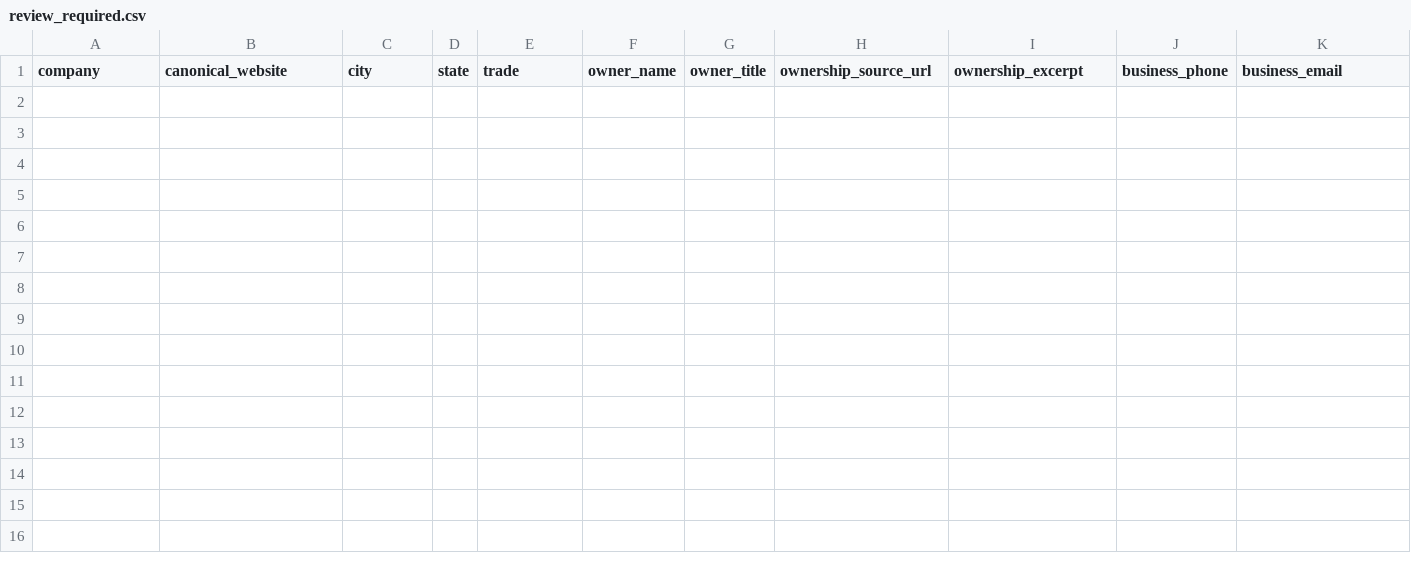
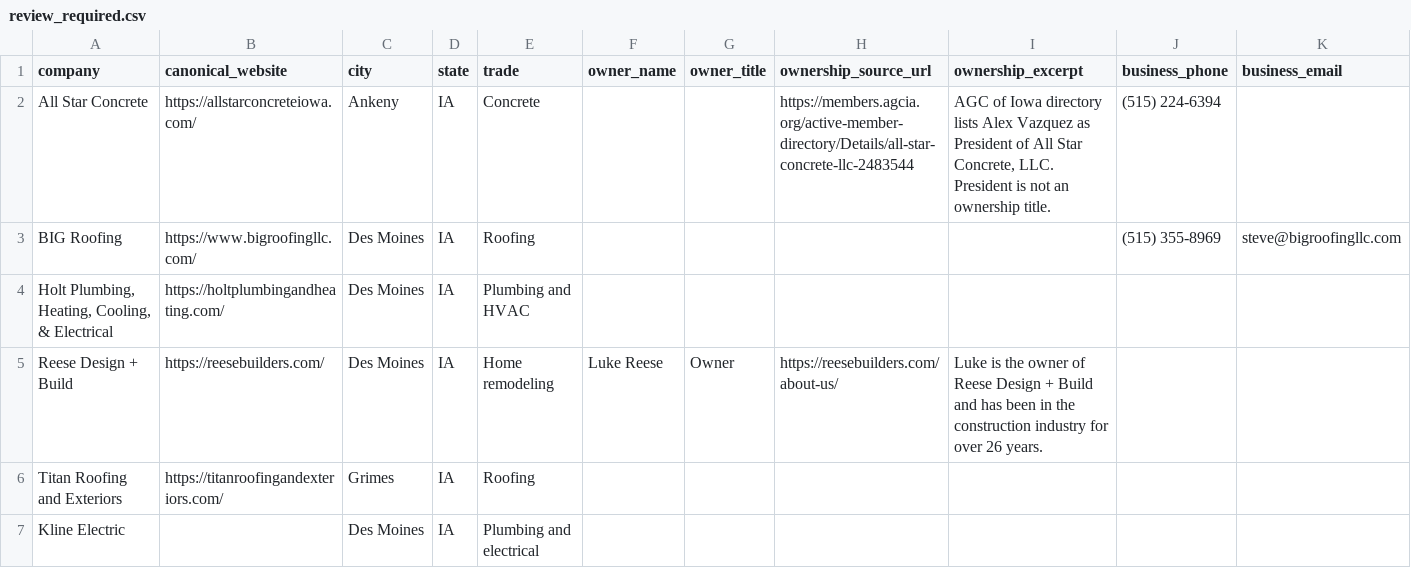
Before and after one commit to ScottGreenwald282/SoCal-Medical-Practices, a CSV file: exit_factor_signals_50_new/review_required.csv, drawn as a sheet; only a part is shown; rows hold the shown columns only; the diff names each change by its address in the sheet, - before the commit and + after, or states it on an @@ line.

```diff
--- a/exit_factor_signals_50_new/review_required.csv
+++ b/exit_factor_signals_50_new/review_required.csv
+row 2: All Star Concrete | https://allstarconcreteiowa.com/ | Ankeny | IA | Concrete |  |  | https://members.agcia.org/active-member-directory/Details/all-star-concrete-llc-2483544 | AGC of Iowa directory lists Alex Vazquez as President of All Star Concrete, LLC. President is not an ownership title. | (515) 224-6394
+row 3: BIG Roofing | https://www.bigroofingllc.com/ | Des Moines | IA | Roofing |  |  |  |  | (515) 355-8969 | steve@bigroofingllc.com
+row 4: Holt Plumbing, Heating, Cooling, & Electrical | https://holtplumbingandheating.com/ | Des Moines | IA | Plumbing and HVAC
+row 5: Reese Design + Build | https://reesebuilders.com/ | Des Moines | IA | Home remodeling | Luke Reese | Owner | https://reesebuilders.com/about-us/ | Luke is the owner of Reese Design + Build and has been in the construction industry for over 26 years.
+row 6: Titan Roofing and Exteriors | https://titanroofingandexteriors.com/ | Grimes | IA | Roofing
+row 7: Kline Electric |  | Des Moines | IA | Plumbing and electrical
```
Also changed, not shown: 16 other files.
